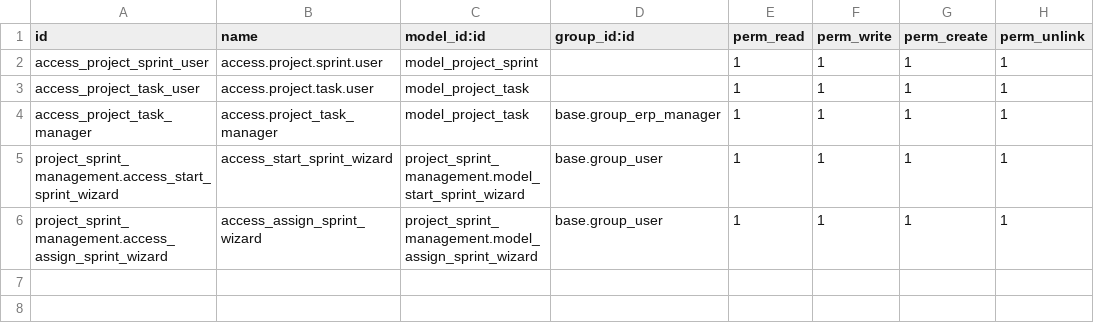
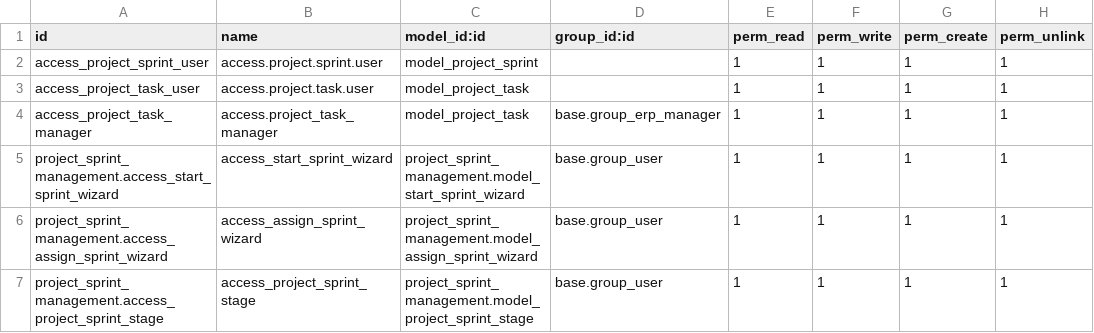
Before and after one commit to krupali-qb/saara_spaces_phase_1, a CSV file: hrms_qb/project_sprint_management/security/ir.model.access.csv, drawn as a sheet; the diff names each change by its address in the sheet, - before the commit and + after, or states it on an @@ line.

Commit message:
sprint module change. saara module change

```diff
--- a/hrms_qb/project_sprint_management/security/ir.model.access.csv
+++ b/hrms_qb/project_sprint_management/security/ir.model.access.csv
+row 7: project_sprint_management.access_project_sprint_stage | access_project_sprint_stage | project_sprint_management.model_project_sprint_stage | base.group_user | 1 | 1 | 1 | 1
```
Also changed, not shown: 15 other files.
